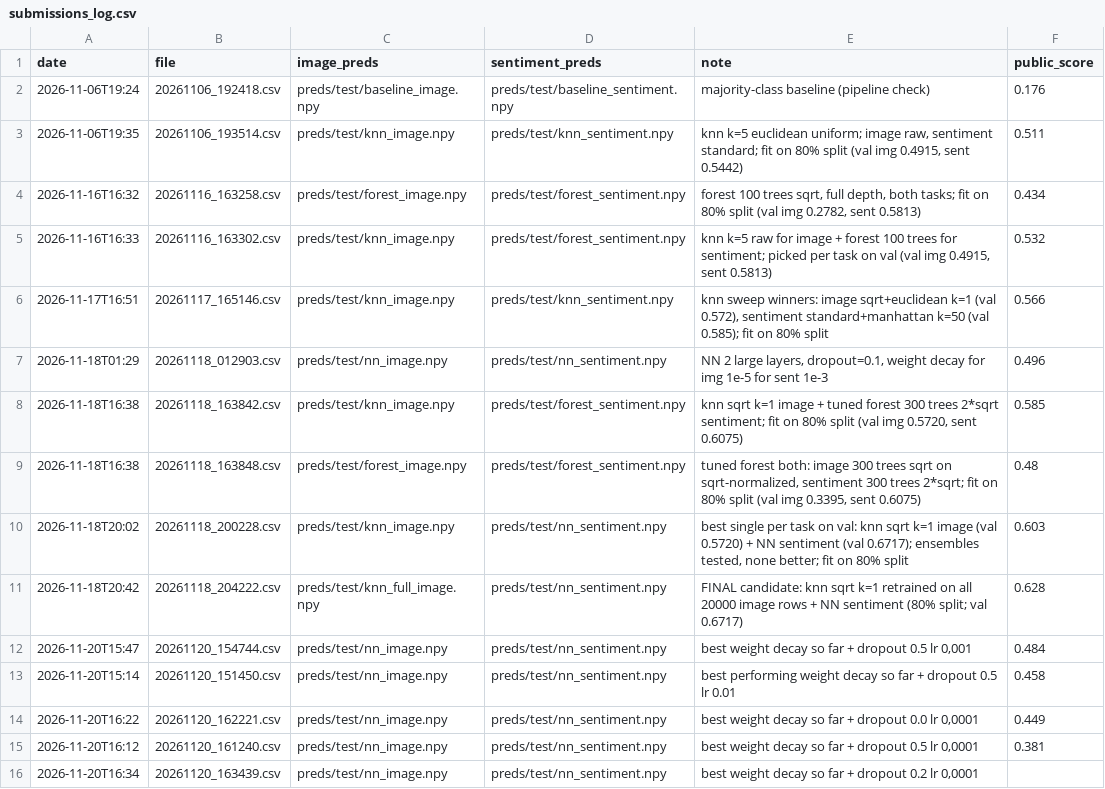
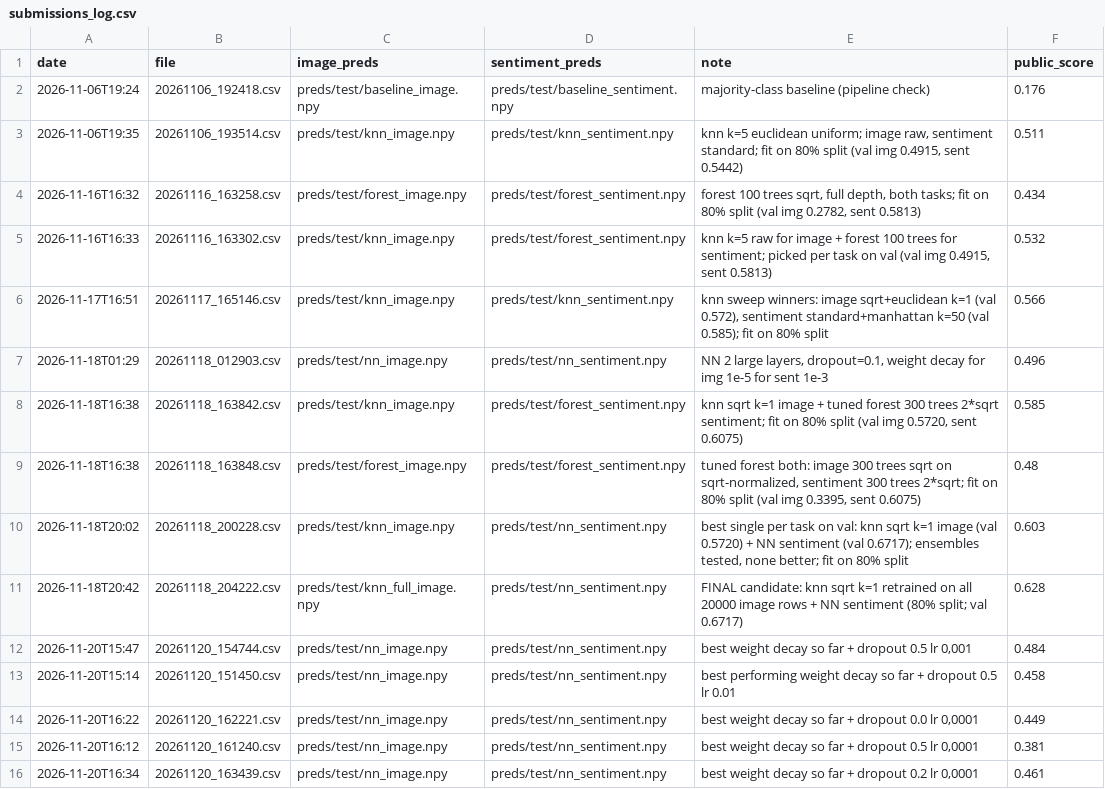
Before and after one commit to Guac162/Comp472_Team14, a CSV file: results/submissions_log.csv, drawn as a sheet.

Commit message:
Update submissions_log.csv

```diff
--- a/results/submissions_log.csv
+++ b/results/submissions_log.csv
@@ -15,2 +15,2 @@ date,file,image_preds,sentiment_preds,note,public_score
 2026-11-20T16:12,20261120_161240.csv,preds/test/nn_image.npy,preds/test/nn_sentiment.npy,"best weight decay so far + dropout 0.5 lr 0,0001",0.381
-2026-11-20T16:34,20261120_163439.csv,preds/test/nn_image.npy,preds/test/nn_sentiment.npy,"best weight decay so far + dropout 0.2 lr 0,0001",
+2026-11-20T16:34,20261120_163439.csv,preds/test/nn_image.npy,preds/test/nn_sentiment.npy,"best weight decay so far + dropout 0.2 lr 0,0001",0.461
```
